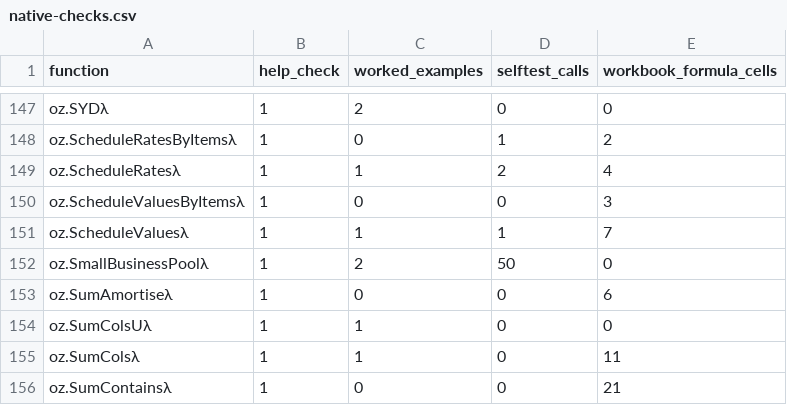
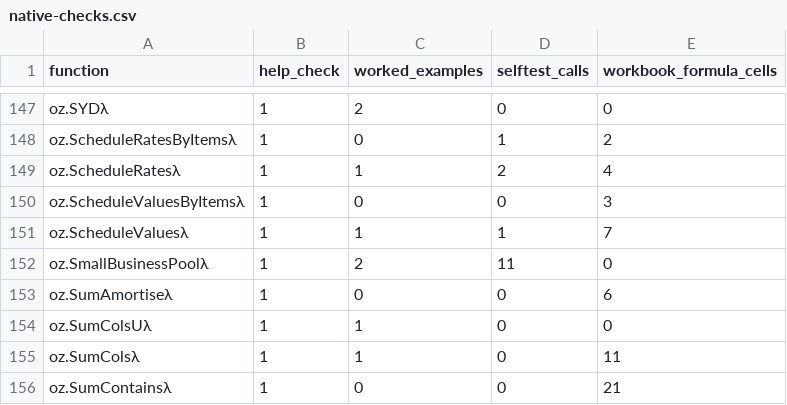
Before and after one commit to ryanduguid/Ozzit, a CSV file: docs/native-checks.csv, drawn as a sheet; only a part is shown, gaps mark what is left out.

Commit message:
Table the small business pool's boundary assertions and check that binary noise on the 1E-15 grid is accepted

```diff
--- a/docs/native-checks.csv
+++ b/docs/native-checks.csv
@@ -151,3 +151,3 @@ oz.ScheduleValuesByItemsλ,1,0,0,3
 oz.ScheduleValuesλ,1,1,1,7
-oz.SmallBusinessPoolλ,1,2,50,0
+oz.SmallBusinessPoolλ,1,2,11,0
 oz.SumAmortiseλ,1,0,0,6
```
Also changed, not shown: 3 other files.
